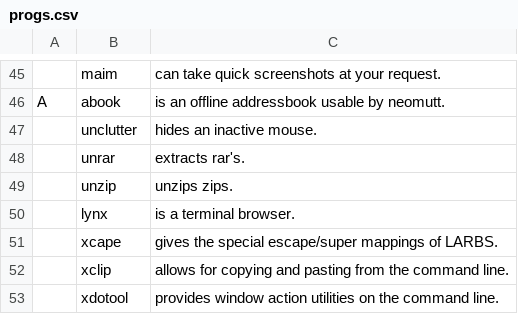
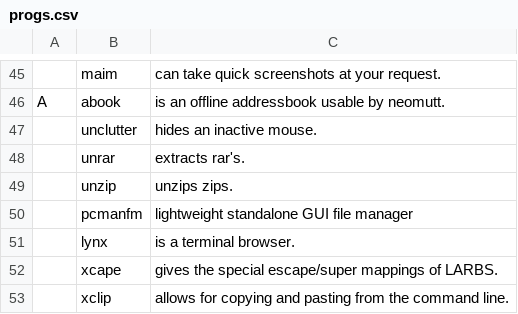
Before and after one commit to Soliprem/LARBS-fork, a CSV file: progs.csv, drawn as a sheet; only a part is shown, gaps mark what is left out; the shorter side is filled out with more unchanged rows.

Commit message:
new packages added

```diff
--- a/progs.csv
+++ b/progs.csv
@@ -49,2 +49,3 @@ A,abook,"is an offline addressbook usable by neomutt."
 ,unzip,"unzips zips."
+,pcmanfm, "lightweight standalone GUI file manager"
 ,lynx,"is a terminal browser."
```
